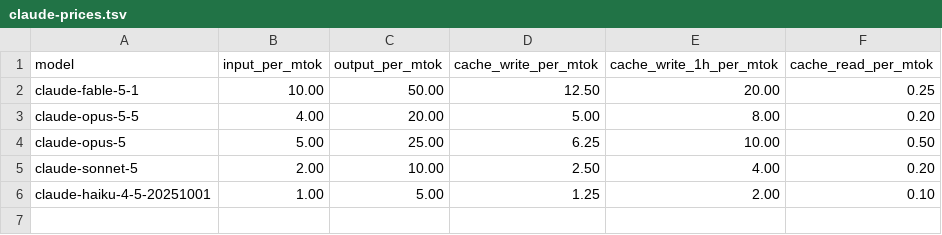
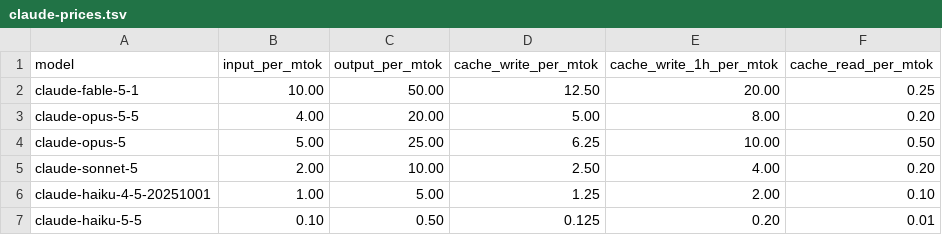
Before and after one commit to moneymikeMD/night-watchman, a TSV file: templates/claude-prices.tsv, drawn as a sheet.

Commit message:
fix: add claude-haiku-5-5 to the price template (#119)
Prices are the up-to-100k-prompt tier; Anthropic bills 0.50/2.50 per MTok
above 100k, which this single-price table does not model.

```diff
--- a/templates/claude-prices.tsv
+++ b/templates/claude-prices.tsv
@@ -6 +6,2 @@ claude-sonnet-5	2.00	10.00	2.50	4.00	0.20
 claude-haiku-4-5-20251001	1.00	5.00	1.25	2.00	0.10
+claude-haiku-5-5	0.10	0.50	0.125	0.20	0.01
```
